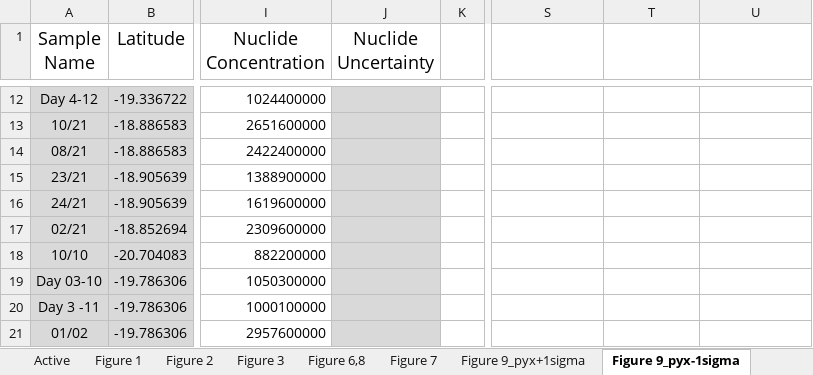
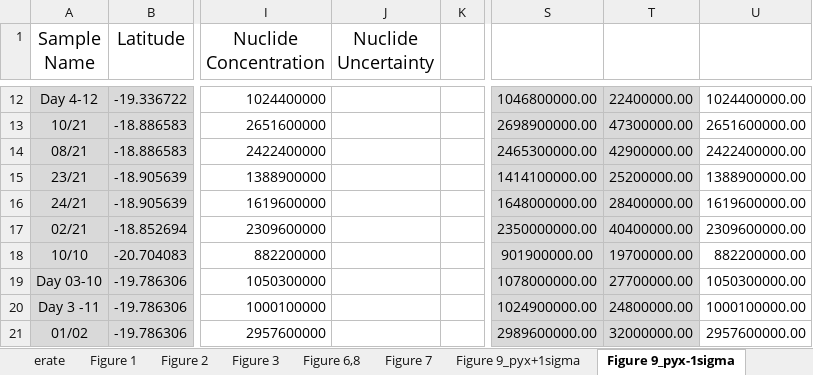
Before and after one commit to mmijjum/Production_Rates_Calculator, an Excel workbook: src/Data/Inputs.xlsx, sheet Figure 9_pyx-1sigma, drawn as a sheet; only a part is shown, gaps mark what is left out; values as stored, in another font and other column widths than the file's, no borders; the diff covers the shown part only; the diff names each change by its address in the sheet, - before the commit and + after, or states it on an @@ line.

```diff
--- a/src/Data/Inputs.xlsx (sheet Figure 9_pyx-1sigma)
+++ b/src/Data/Inputs.xlsx (sheet Figure 9_pyx-1sigma)
+sheet tab: erate
-J12:J21 fill: #D9D9D9
+J12:J21 fill: none
-S12:T21 fill: none
+S12:T21 fill: #D9D9D9
-S12: (empty)
+S12: 1046800000.00
-T12: (empty)
+T12: 22400000.00
-U12: (empty)
+U12: 1024400000.00
-S13: (empty)
+S13: 2698900000.00
-T13: (empty)
+T13: 47300000.00
-U13: (empty)
+U13: 2651600000.00
-S14: (empty)
+S14: 2465300000.00
-T14: (empty)
+T14: 42900000.00
-U14: (empty)
+U14: 2422400000.00
-S15: (empty)
+S15: 1414100000.00
-T15: (empty)
+T15: 25200000.00
-U15: (empty)
+U15: 1388900000.00
-S16: (empty)
+S16: 1648000000.00
-T16: (empty)
+T16: 28400000.00
-U16: (empty)
+U16: 1619600000.00
-S17: (empty)
+S17: 2350000000.00
-T17: (empty)
+T17: 40400000.00
-U17: (empty)
+U17: 2309600000.00
-S18: (empty)
+S18: 901900000.00
-T18: (empty)
+T18: 19700000.00
-U18: (empty)
+U18: 882200000.00
-S19: (empty)
+S19: 1078000000.00
-T19: (empty)
+T19: 27700000.00
-U19: (empty)
+U19: 1050300000.00
-S20: (empty)
+S20: 1024900000.00
-T20: (empty)
+T20: 24800000.00
-U20: (empty)
+U20: 1000100000.00
-S21: (empty)
+S21: 2989600000.00
-T21: (empty)
+T21: 32000000.00
-U21: (empty)
+U21: 2957600000.00
```
Also changed, not shown: 54 edited cells and cell formats elsewhere in this sheet, sheet Active, sheet Figure 9_pyx+1sigma, 21 other files.
